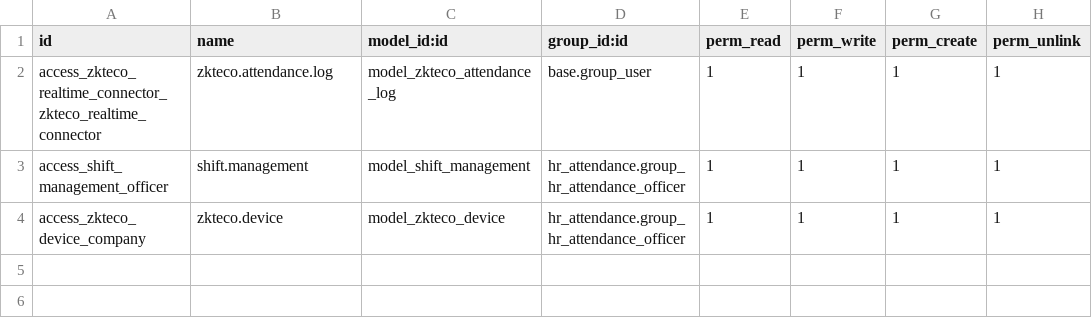
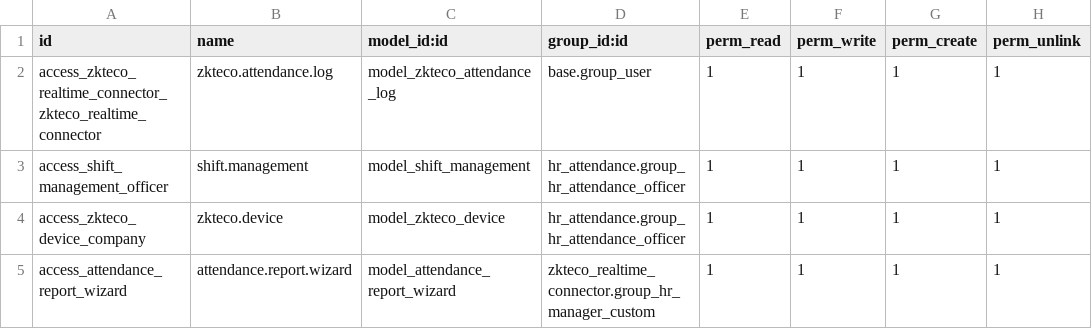
Before and after one commit to stepsytes-ui/odoo_fruve, a CSV file: modules/zkteco_realtime_connector/security/ir.model.access.csv, drawn as a sheet; the diff names each change by its address in the sheet, - before the commit and + after, or states it on an @@ line.

Commit message:
Reporte en exceel

```diff
--- a/modules/zkteco_realtime_connector/security/ir.model.access.csv
+++ b/modules/zkteco_realtime_connector/security/ir.model.access.csv
+row 5: access_attendance_report_wizard | attendance.report.wizard | model_attendance_report_wizard | zkteco_realtime_connector.group_hr_manager_custom | 1 | 1 | 1 | 1
```
Also changed, not shown: 7 other files.
